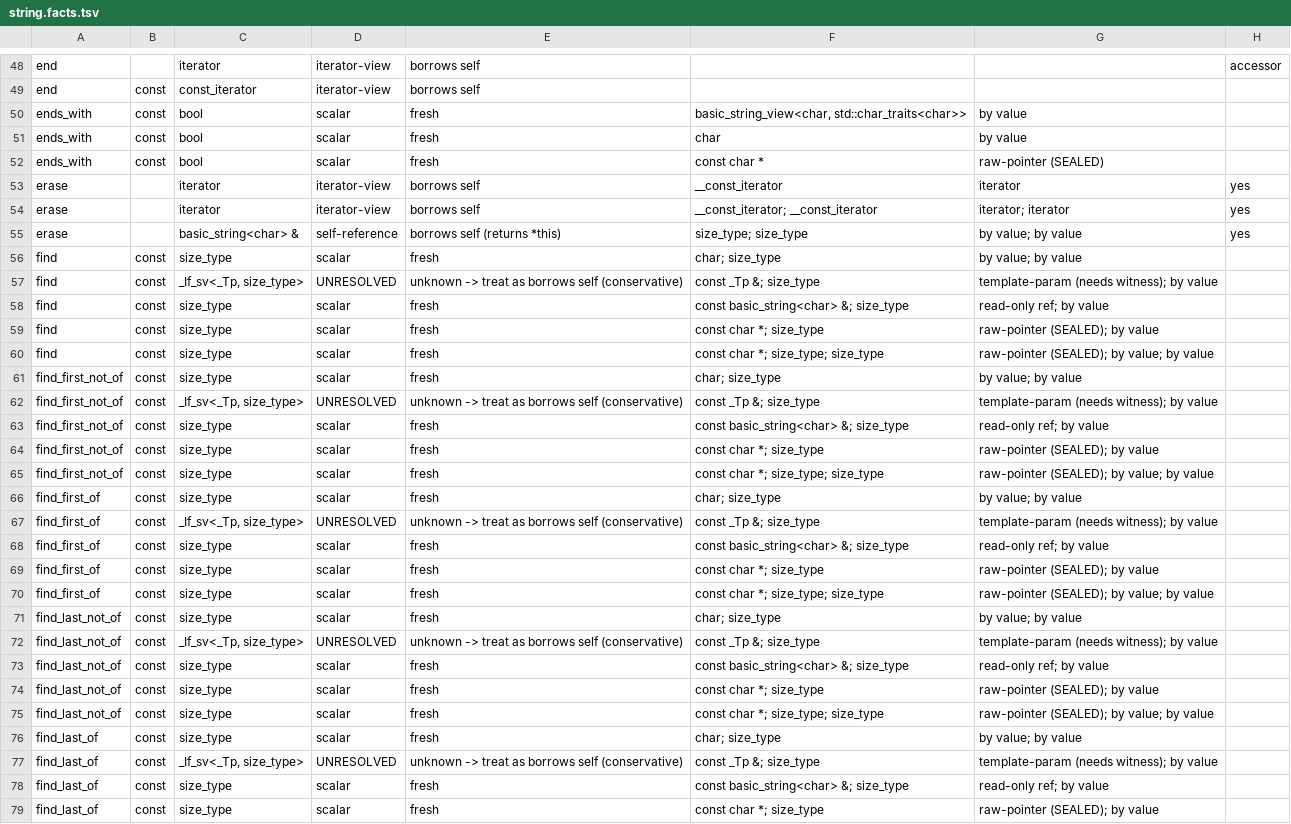
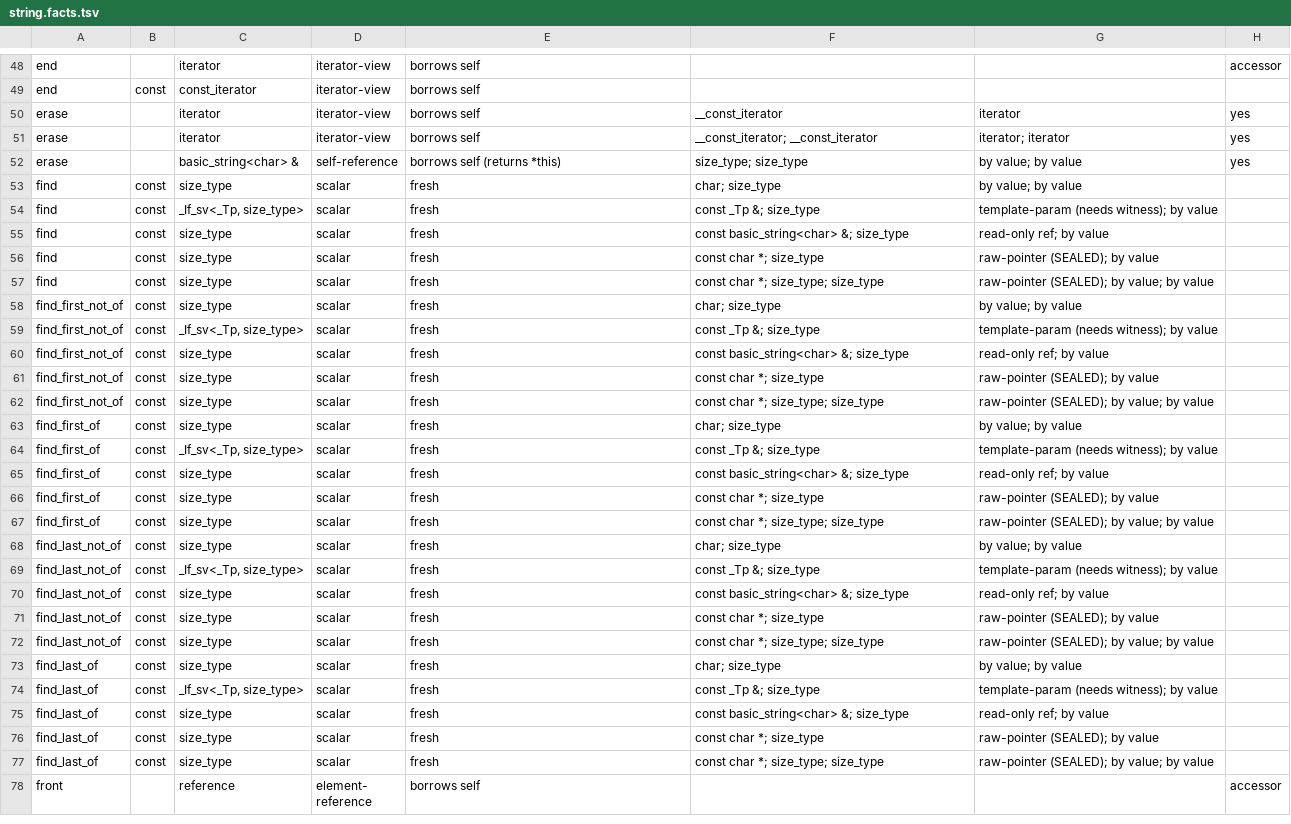
Before and after one commit to AI4Engr/CeeLing, a TSV file: tools/std-scan-experiment/gcc/string.facts.tsv, drawn as a sheet; only a part is shown, gaps mark what is left out; the shorter side is filled out with more unchanged rows; the diff covers the shown part only.

Commit message:
std::vector and string: no hand-written whitelist. Admission is computed from scanned signatures (facts/std-vector|string.clfacts, generated); begin/end/insert/erase/front/back/data/swap are refused with a reason, clear/assign/shrink_to_fit/compare/... admitted; invalidation derived from the scan

```diff
--- a/tools/std-scan-experiment/gcc/string.facts.tsv
+++ b/tools/std-scan-experiment/gcc/string.facts.tsv
@@ -49,5 +49,2 @@ end		iterator	iterator-view	borrows self			accessor
 end	const	const_iterator	iterator-view	borrows self			
-ends_with	const	bool	scalar	fresh	basic_string_view<char, std::char_traits<char>>	by value	
-ends_with	const	bool	scalar	fresh	char	by value	
-ends_with	const	bool	scalar	fresh	const char *	raw-pointer (SEALED)	
 erase		iterator	iterator-view	borrows self	__const_iterator	iterator	yes
@@ -56,3 +53,3 @@ erase		basic_string<char> &	self-reference	borrows self (returns *this)	size_typ
 find	const	size_type	scalar	fresh	char; size_type	by value; by value	
-find	const	_If_sv<_Tp, size_type>	UNRESOLVED	unknown -> treat as borrows self (conservative)	const _Tp &; size_type	template-param (needs witness); by value	
+find	const	_If_sv<_Tp, size_type>	scalar	fresh	const _Tp &; size_type	template-param (needs witness); by value	
 find	const	size_type	scalar	fresh	const basic_string<char> &; size_type	read-only ref; by value	
@@ -61,3 +58,3 @@ find	const	size_type	scalar	fresh	const char *; size_type; size_type	raw-pointer
 find_first_not_of	const	size_type	scalar	fresh	char; size_type	by value; by value	
-find_first_not_of	const	_If_sv<_Tp, size_type>	UNRESOLVED	unknown -> treat as borrows self (conservative)	const _Tp &; size_type	template-param (needs witness); by value	
+find_first_not_of	const	_If_sv<_Tp, size_type>	scalar	fresh	const _Tp &; size_type	template-param (needs witness); by value	
 find_first_not_of	const	size_type	scalar	fresh	const basic_string<char> &; size_type	read-only ref; by value	
@@ -66,3 +63,3 @@ find_first_not_of	const	size_type	scalar	fresh	const char *; size_type; size_typ
 find_first_of	const	size_type	scalar	fresh	char; size_type	by value; by value	
-find_first_of	const	_If_sv<_Tp, size_type>	UNRESOLVED	unknown -> treat as borrows self (conservative)	const _Tp &; size_type	template-param (needs witness); by value	
+find_first_of	const	_If_sv<_Tp, size_type>	scalar	fresh	const _Tp &; size_type	template-param (needs witness); by value	
 find_first_of	const	size_type	scalar	fresh	const basic_string<char> &; size_type	read-only ref; by value	
@@ -71,3 +68,3 @@ find_first_of	const	size_type	scalar	fresh	const char *; size_type; size_type	ra
 find_last_not_of	const	size_type	scalar	fresh	char; size_type	by value; by value	
-find_last_not_of	const	_If_sv<_Tp, size_type>	UNRESOLVED	unknown -> treat as borrows self (conservative)	const _Tp &; size_type	template-param (needs witness); by value	
+find_last_not_of	const	_If_sv<_Tp, size_type>	scalar	fresh	const _Tp &; size_type	template-param (needs witness); by value	
 find_last_not_of	const	size_type	scalar	fresh	const basic_string<char> &; size_type	read-only ref; by value	
@@ -76,3 +73,3 @@ find_last_not_of	const	size_type	scalar	fresh	const char *; size_type; size_type
 find_last_of	const	size_type	scalar	fresh	char; size_type	by value; by value	
-find_last_of	const	_If_sv<_Tp, size_type>	UNRESOLVED	unknown -> treat as borrows self (conservative)	const _Tp &; size_type	template-param (needs witness); by value	
+find_last_of	const	_If_sv<_Tp, size_type>	scalar	fresh	const _Tp &; size_type	template-param (needs witness); by value	
 find_last_of	const	size_type	scalar	fresh	const basic_string<char> &; size_type	read-only ref; by value	
```
Also changed, not shown: 3 removed rows and 30 edited cells elsewhere in this file, tools/std-scan-experiment/string.facts.tsv, 38 other files.
